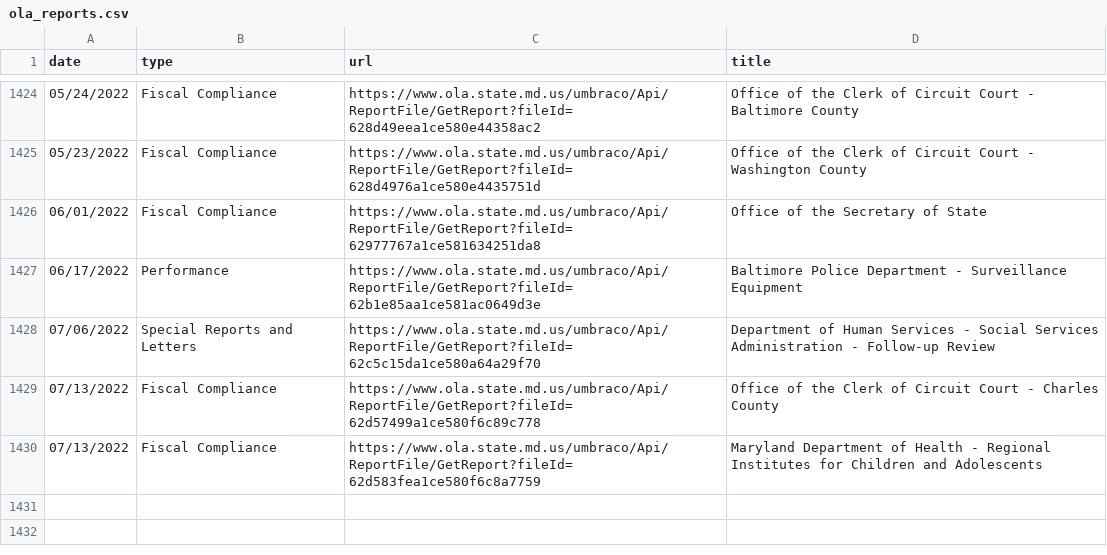
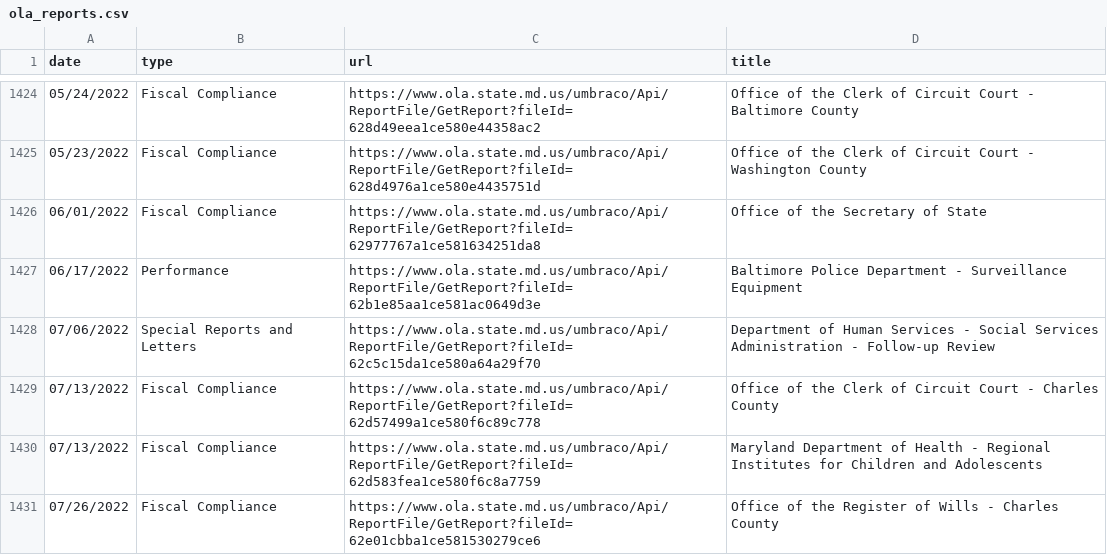
Before and after one commit to dwillis/maryland_git_scraping, a CSV file: ola_reports.csv, drawn as a sheet; only a part is shown, gaps mark what is left out; the diff names each change by its address in the sheet, - before the commit and + after, or states it on an @@ line.

```diff
--- a/ola_reports.csv
+++ b/ola_reports.csv
+row 1431: 07/26/2022 | Fiscal Compliance | https://www.ola.state.md.us/umbraco/Api/ReportFile/GetReport?fileId=62e01cbba1ce581530279ce6 | Office of the Register of Wills - Charles County
```
